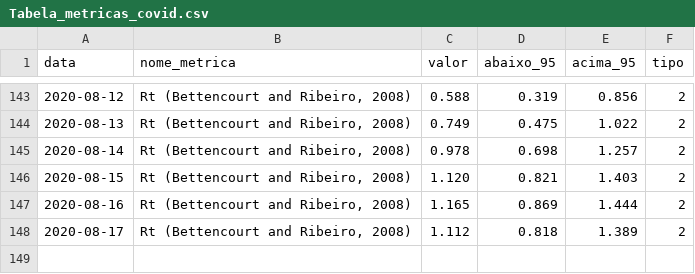
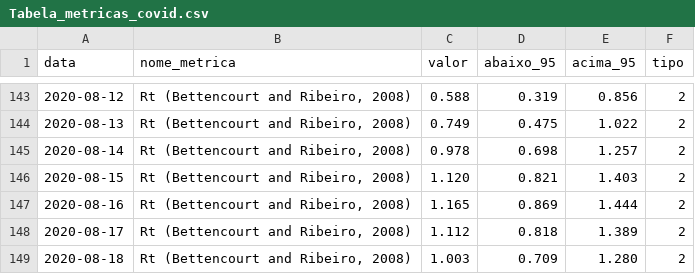
Before and after one commit to Mcamilo/covid19-puc-dashboard, a CSV file: Covid_data/Tabela_metricas_covid.csv, drawn as a sheet; only a part is shown, gaps mark what is left out.

```diff
--- a/Covid_data/Tabela_metricas_covid.csv
+++ b/Covid_data/Tabela_metricas_covid.csv
@@ -148 +148,2 @@ data,nome_metrica,valor,abaixo_95,acima_95,tipo
 2020-08-17,"Rt (Bettencourt and Ribeiro, 2008)",1.112,0.818,1.389,2
+2020-08-18,"Rt (Bettencourt and Ribeiro, 2008)",1.003,0.709,1.280,2
```
Also changed, not shown: Covid_data/Tabela_dados_covid.csv, Covid_data/Tabela_dados_covid_forecast.csv.
